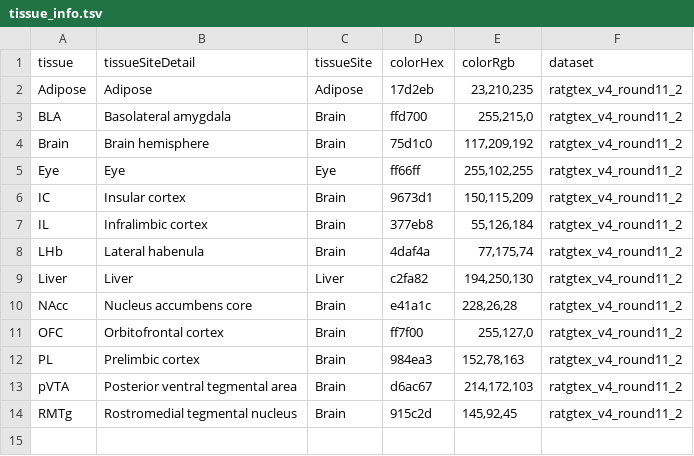
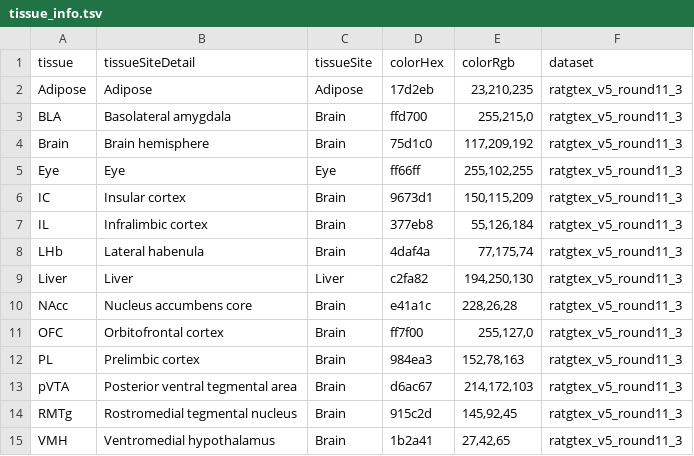
Before and after one commit to daniel-munro/ratgtex-pipeline, a TSV file: config/tissue_info.tsv, drawn as a sheet.

```diff
--- a/config/tissue_info.tsv
+++ b/config/tissue_info.tsv
@@ -1,14 +1,15 @@
 tissue	tissueSiteDetail	tissueSite	colorHex	colorRgb	dataset
-Adipose	Adipose	Adipose	17d2eb	23,210,235	ratgtex_v4_round11_2
-BLA	Basolateral amygdala	Brain	ffd700	255,215,0	ratgtex_v4_round11_2
-Brain	Brain hemisphere	Brain	75d1c0	117,209,192	ratgtex_v4_round11_2
-Eye	Eye	Eye	ff66ff	255,102,255	ratgtex_v4_round11_2
-IC	Insular cortex	Brain	9673d1	150,115,209	ratgtex_v4_round11_2
-IL	Infralimbic cortex	Brain	377eb8	55,126,184	ratgtex_v4_round11_2
-LHb	Lateral habenula	Brain	4daf4a	77,175,74	ratgtex_v4_round11_2
-Liver	Liver	Liver	c2fa82	194,250,130	ratgtex_v4_round11_2
-NAcc	Nucleus accumbens core	Brain	e41a1c	228,26,28	ratgtex_v4_round11_2
-OFC	Orbitofrontal cortex	Brain	ff7f00	255,127,0	ratgtex_v4_round11_2
-PL	Prelimbic cortex	Brain	984ea3	152,78,163	ratgtex_v4_round11_2
-pVTA	Posterior ventral tegmental area	Brain	d6ac67	214,172,103	ratgtex_v4_round11_2
-RMTg	Rostromedial tegmental nucleus	Brain	915c2d	145,92,45	ratgtex_v4_round11_2
+Adipose	Adipose	Adipose	17d2eb	23,210,235	ratgtex_v5_round11_3
+BLA	Basolateral amygdala	Brain	ffd700	255,215,0	ratgtex_v5_round11_3
+Brain	Brain hemisphere	Brain	75d1c0	117,209,192	ratgtex_v5_round11_3
+Eye	Eye	Eye	ff66ff	255,102,255	ratgtex_v5_round11_3
+IC	Insular cortex	Brain	9673d1	150,115,209	ratgtex_v5_round11_3
+IL	Infralimbic cortex	Brain	377eb8	55,126,184	ratgtex_v5_round11_3
+LHb	Lateral habenula	Brain	4daf4a	77,175,74	ratgtex_v5_round11_3
+Liver	Liver	Liver	c2fa82	194,250,130	ratgtex_v5_round11_3
+NAcc	Nucleus accumbens core	Brain	e41a1c	228,26,28	ratgtex_v5_round11_3
+OFC	Orbitofrontal cortex	Brain	ff7f00	255,127,0	ratgtex_v5_round11_3
+PL	Prelimbic cortex	Brain	984ea3	152,78,163	ratgtex_v5_round11_3
+pVTA	Posterior ventral tegmental area	Brain	d6ac67	214,172,103	ratgtex_v5_round11_3
+RMTg	Rostromedial tegmental nucleus	Brain	915c2d	145,92,45	ratgtex_v5_round11_3
+VMH	Ventromedial hypothalamus	Brain	1b2a41	27,42,65	ratgtex_v5_round11_3
```
Also changed, not shown: 3 other files.
